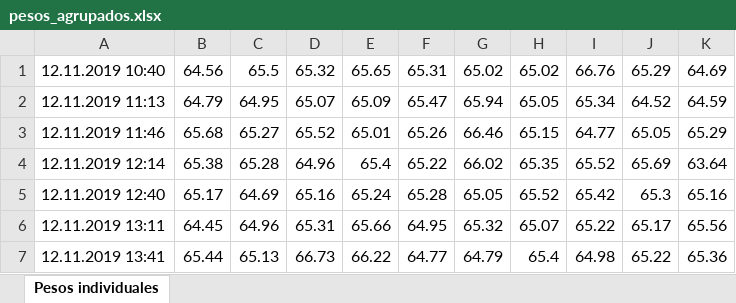
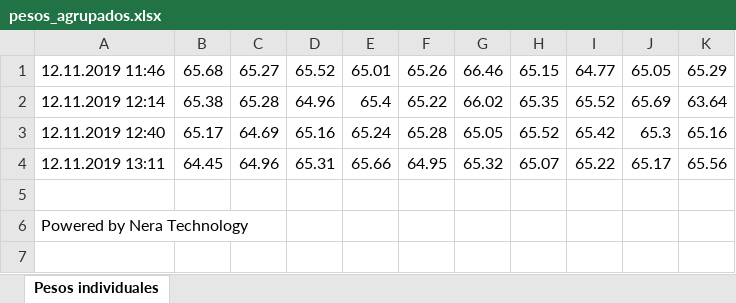
Before and after one commit to jorgeperis/nera-technology, an Excel workbook: pesos_agrupados.xlsx, sheet Pesos individuales, drawn as a sheet; values as stored, in another font and other column widths than the file's, no borders; removed rows and columns are numbered as before the commit, all else as after; the diff names each change by its address in the sheet, - before the commit and + after, or states it on an @@ line.

```diff
--- a/pesos_agrupados.xlsx (sheet Pesos individuales)
+++ b/pesos_agrupados.xlsx (sheet Pesos individuales)
-row 1: 12.11.2019 10:40 | 64.56 | 65.5 | 65.32 | 65.65 | 65.31 | 65.02 | 65.02 | 66.76 | 65.29 | 64.69
-row 2: 12.11.2019 11:13 | 64.79 | 64.95 | 65.07 | 65.09 | 65.47 | 65.94 | 65.05 | 65.34 | 64.52 | 64.59
-row 5: 12.11.2019 13:41 | 65.44 | 65.13 | 66.73 | 66.22 | 64.77 | 64.79 | 65.4 | 64.98 | 65.22 | 65.36
+row 5: (empty)
+row 6: Powered by Nera Technology
```
Also changed, not shown: 1 other file.
